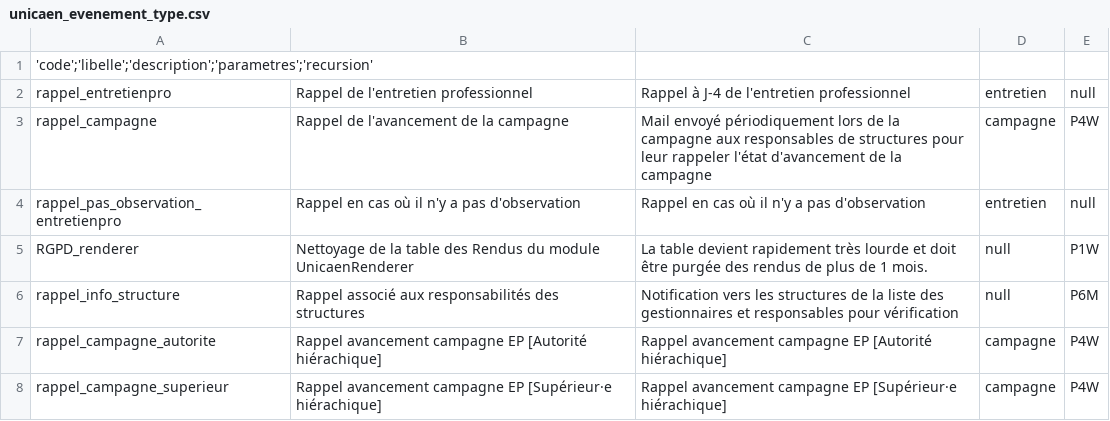
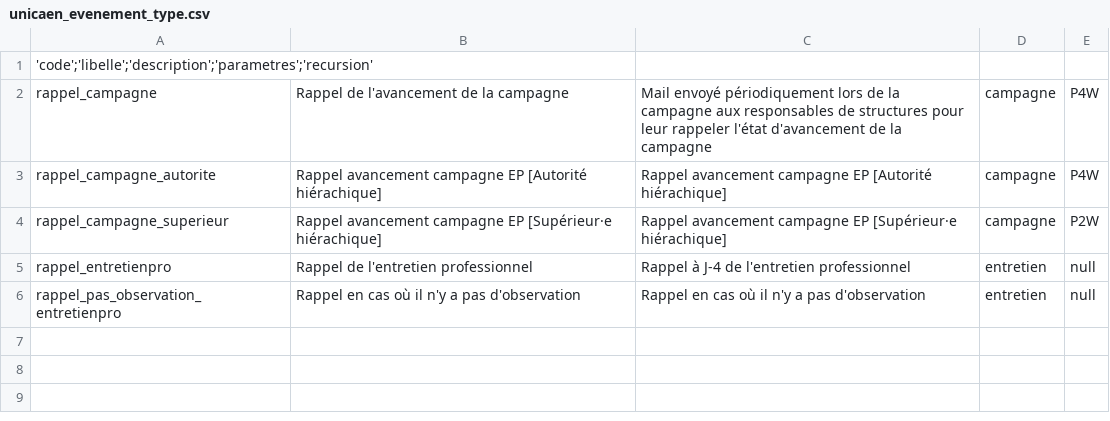
Before and after one commit to EsupPortail/esup-emc2, a CSV file: database/sources/csv/unicaen_evenement_type.csv, drawn as a sheet.

```diff
--- a/database/sources/csv/unicaen_evenement_type.csv
+++ b/database/sources/csv/unicaen_evenement_type.csv
@@ -1,8 +1,6 @@
 'code';'libelle';'description';'parametres';'recursion'
+"rappel_campagne","Rappel de l'avancement de la campagne","Mail envoyé périodiquement lors de la campagne aux responsables de structures pour leur rappeler l'état d'avancement de la campagne","campagne","P4W"
+"rappel_campagne_autorite","Rappel avancement campagne EP [Autorité hiérachique]","Rappel avancement campagne EP [Autorité hiérachique]","campagne","P4W"
+"rappel_campagne_superieur","Rappel avancement campagne EP [Supérieur·e hiérachique]","Rappel avancement campagne EP [Supérieur·e hiérachique]","campagne","P2W"
 "rappel_entretienpro","Rappel de l'entretien professionnel","Rappel à J-4 de l'entretien professionnel","entretien",null
-"rappel_campagne","Rappel de l'avancement de la campagne","Mail envoyé périodiquement lors de la campagne aux responsables de structures pour leur rappeler l'état d'avancement de la campagne","campagne","P4W"
 "rappel_pas_observation_entretienpro","Rappel en cas où il n'y a pas d'observation","Rappel en cas où il n'y a pas d'observation","entretien",null
-"RGPD_renderer","Nettoyage de la table des Rendus du module UnicaenRenderer","La table devient rapidement très lourde et doit être purgée des rendus  de plus de 1 mois.",null,"P1W"
-"rappel_info_structure","Rappel associé aux responsabilités des structures","Notification vers les structures de la liste des gestionnaires et responsables pour vérification",null,"P6M"
-"rappel_campagne_autorite","Rappel avancement campagne EP [Autorité hiérachique]","Rappel avancement campagne EP [Autorité hiérachique]","campagne","P4W"
-"rappel_campagne_superieur","Rappel avancement campagne EP [Supérieur·e hiérachique]","Rappel avancement campagne EP [Supérieur·e hiérachique]","campagne","P4W"
```
Also changed, not shown: database/sources/csv/unicaen_autoform_categorie.csv, database/sources/csv/unicaen_parametre_parametre.csv, 19 other files.
